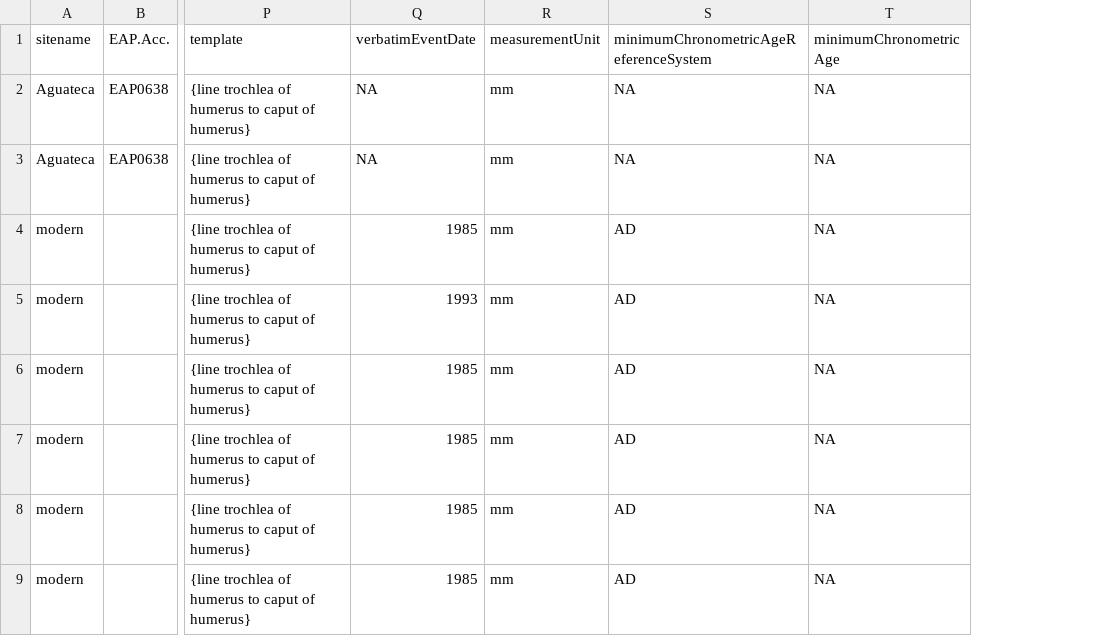
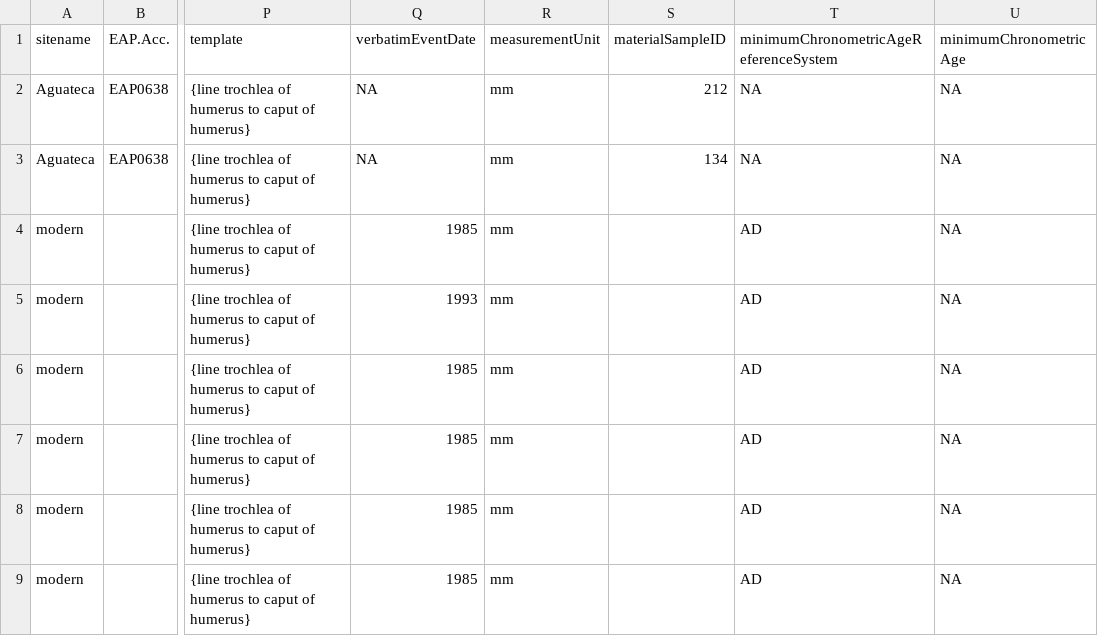
Before and after one commit to kyclark/fovt-data-mapping, a CSV file: kitty_data.csv, drawn as a sheet; only a part is shown, gaps mark what is left out; the diff names each change by its address in the sheet, - before the commit and + after, or states it on an @@ line.

Commit message:
fixed sampleID

```diff
--- a/kitty_data.csv
+++ b/kitty_data.csv
+column S (materialSampleID), rows 2-3: 212 | 134
```
